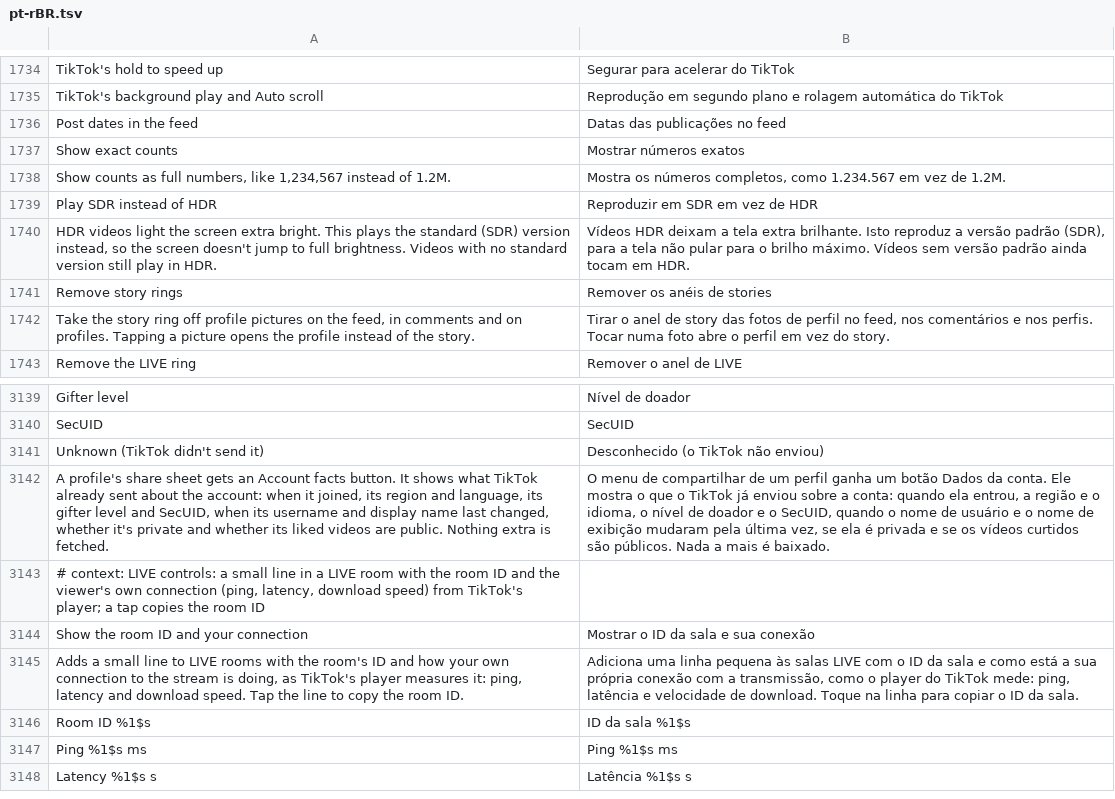
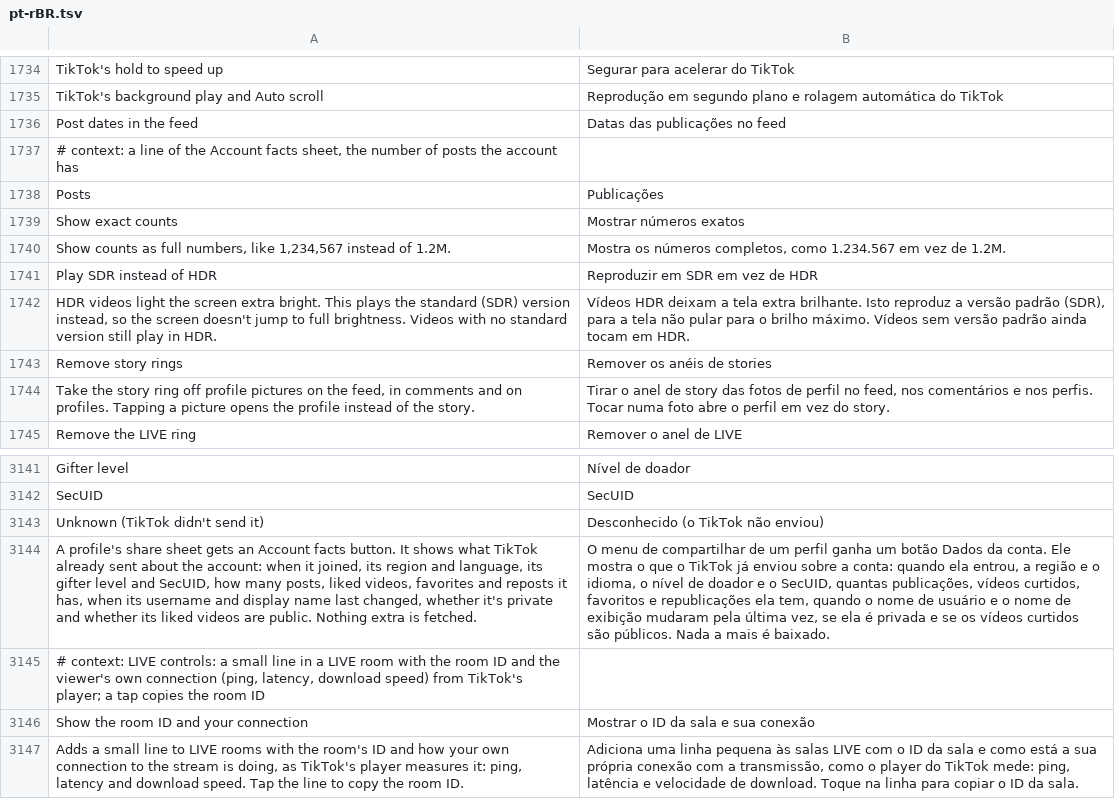
Before and after one commit to SysAdminDoc/HushFeed, a TSV file: extensions/tiktok/src/main/l10n/pt-rBR.tsv, drawn as a sheet; only a part is shown, gaps mark what is left out; the shorter side is filled out with more unchanged rows; addresses are those after the commit; the diff names each change by its address in the sheet, - before the commit and + after, or states it on an @@ line.

```diff
--- a/extensions/tiktok/src/main/l10n/pt-rBR.tsv
+++ b/extensions/tiktok/src/main/l10n/pt-rBR.tsv
+row 1737: # context: a line of the Account facts sheet, the number of posts the account has
+row 1738: Posts | Publicações
-A3144: …and SecUID, when its…
+A3144: …and SecUID, how many posts, liked videos, favorites and reposts it has, when its…
-B3144: …o SecUID, quando o…
+B3144: …o SecUID, quantas publicações, vídeos curtidos, favoritos e republicações ela tem, quando o…
```
Also changed, not shown: extensions/tiktok/src/main/l10n/ar.tsv, extensions/tiktok/src/main/l10n/es.tsv, 28 other files.
